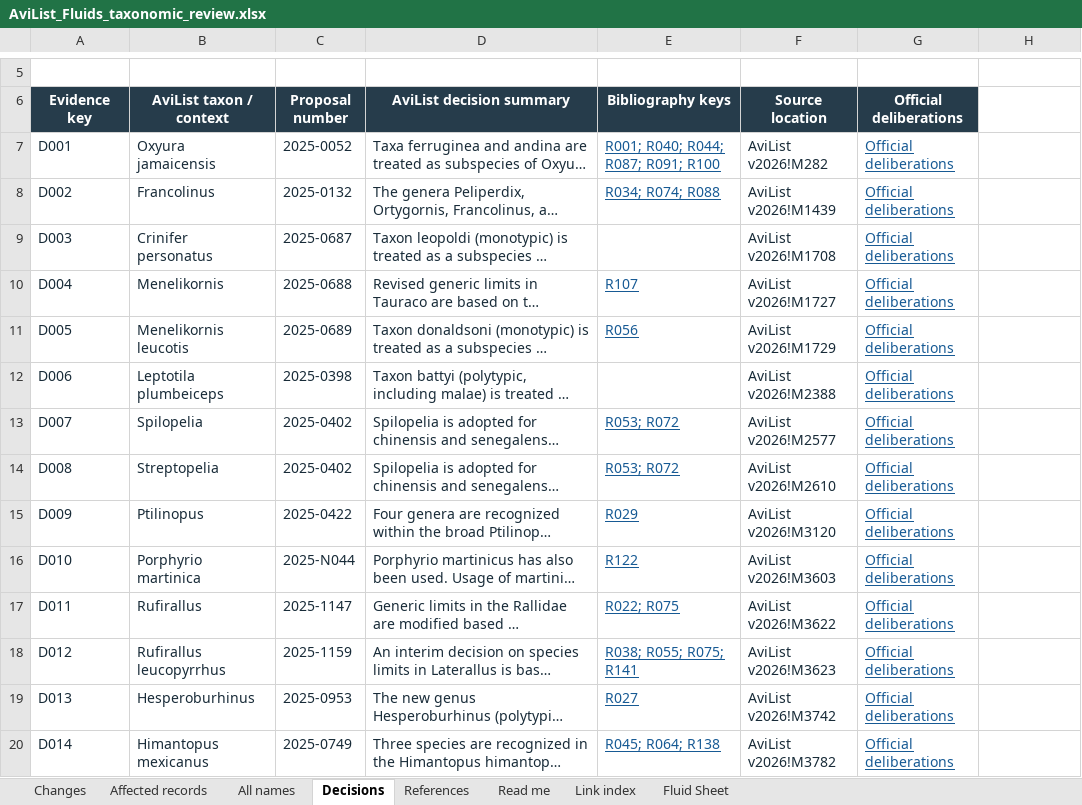
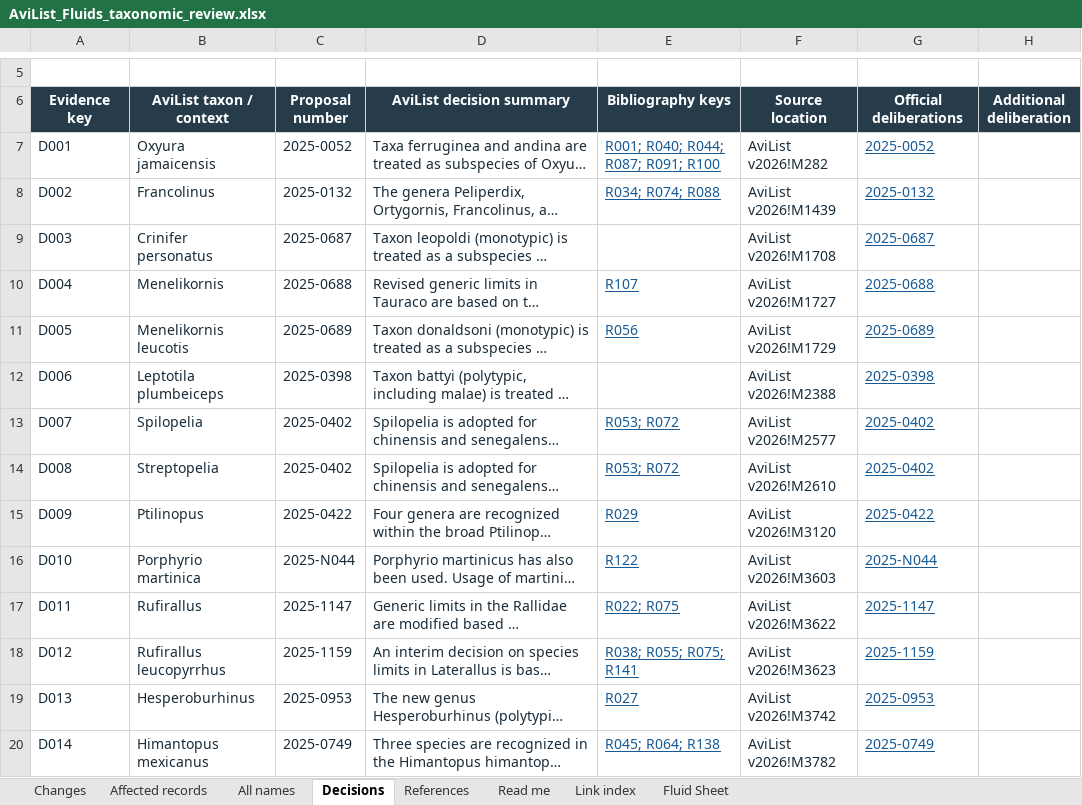
Before and after one commit to erl67/museum-collection-analysis, an Excel workbook: AviList Taxonomy Review/AviList_Fluids_taxonomic_review.xlsx, sheet Decisions, drawn as a sheet; only a part is shown, gaps mark what is left out; long unchanged cells end in …; values as stored, in another font and other column widths than the file's, no borders; table styles not drawn; the diff covers the shown part only; the diff names each change by its address in the sheet, - before the commit and + after, or states it on an @@ line.

```diff
--- a/AviList Taxonomy Review/AviList_Fluids_taxonomic_review.xlsx (sheet Decisions)
+++ b/AviList Taxonomy Review/AviList_Fluids_taxonomic_review.xlsx (sheet Decisions)
-H6: (empty)
+H6: Additional deliberation
-H6 fill: none
+H6 fill: #263C4B
-G7 (Official deliberations): Official deliberations
+G7 (Official deliberations): 2025-0052
-G8 (Official deliberations): Official deliberations
+G8 (Official deliberations): 2025-0132
-G9 (Official deliberations): Official deliberations
+G9 (Official deliberations): 2025-0687
-G10 (Official deliberations): Official deliberations
+G10 (Official deliberations): 2025-0688
-G11 (Official deliberations): Official deliberations
+G11 (Official deliberations): 2025-0689
-G12 (Official deliberations): Official deliberations
+G12 (Official deliberations): 2025-0398
-G13:G14 (Official deliberations): Official deliberations
+G13:G14 (Official deliberations): 2025-0402
-G15 (Official deliberations): Official deliberations
+G15 (Official deliberations): 2025-0422
-G16 (Official deliberations): Official deliberations
+G16 (Official deliberations): 2025-N044
-G17 (Official deliberations): Official deliberations
+G17 (Official deliberations): 2025-1147
-G18 (Official deliberations): Official deliberations
+G18 (Official deliberations): 2025-1159
-G19 (Official deliberations): Official deliberations
+G19 (Official deliberations): 2025-0953
-G20 (Official deliberations): Official deliberations
+G20 (Official deliberations): 2025-0749
```
Also changed, not shown: 107 edited cells elsewhere in this sheet, AviList Taxonomy Review/AviList_Eggs_taxonomic_review.xlsx.
